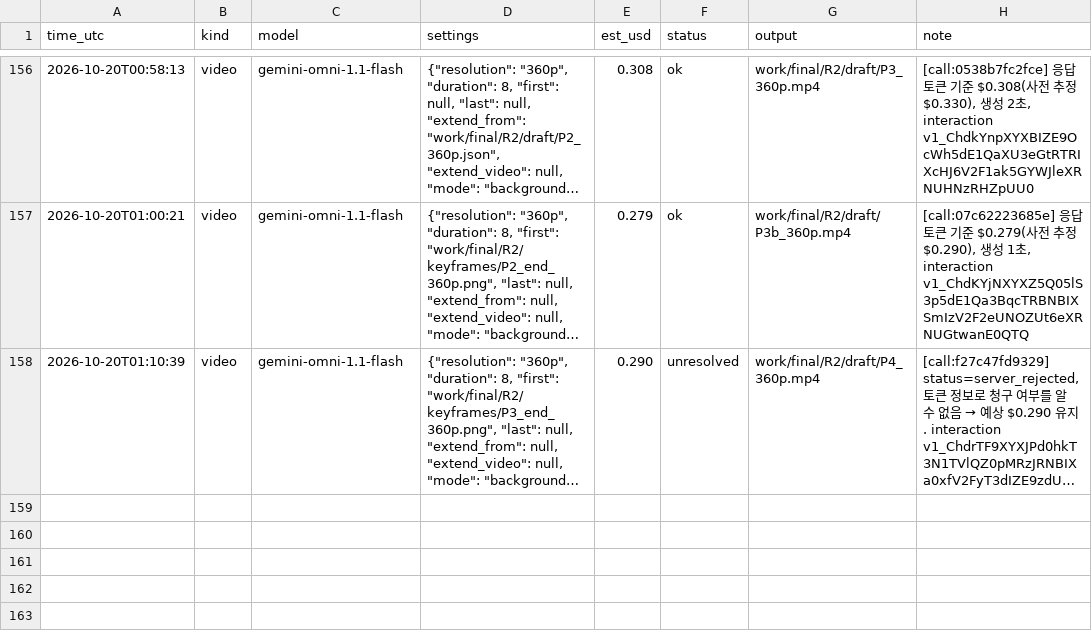
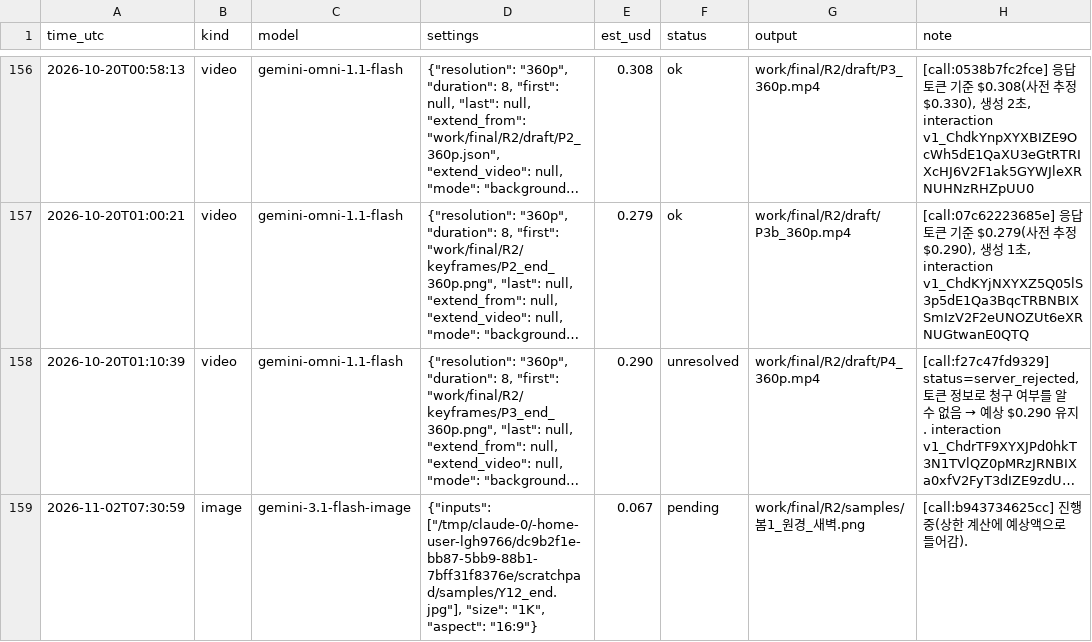
Before and after one commit to lkhh0408/lgh9766, a CSV file: work/cost_ledger.csv, drawn as a sheet; only a part is shown, gaps mark what is left out; long unchanged cells end in …; the diff names each change by its address in the sheet, - before the commit and + after, or states it on an @@ line.

```diff
--- a/work/cost_ledger.csv
+++ b/work/cost_ledger.csv
+row 159: 2026-11-02T07:30:59 | image | gemini-3.1-flash-image | {"inputs": ["/tmp/claude-0/-home-user-lgh9766/dc9b2f1e-bb87-5bb9-88b1-7bff31f8376e/scratchpad/samples/Y12_end.jpg"], "size": "1K", "aspect": "16:9"} | 0.067 | pending | work/final/R2/samples/봄1_원경_새벽.png | [call:b943734625cc] 진행 중(상한 계산에 예상액으로 들어감).
```
Also changed, not shown: 21 other files.
